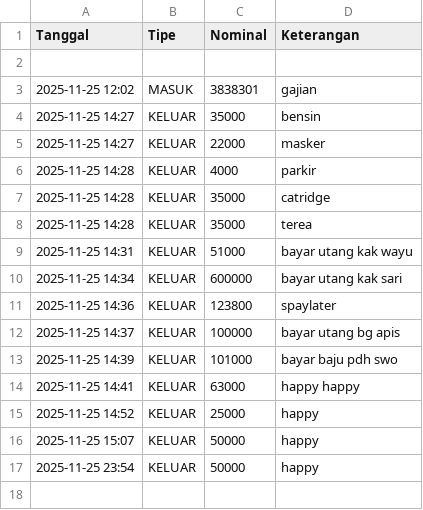
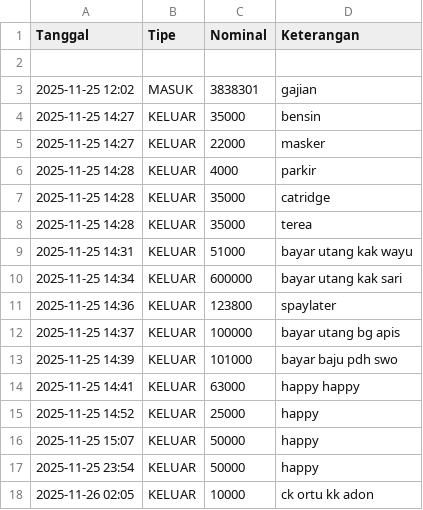
Before and after one commit to Yokuga/bot-admin-saya, a CSV file: keuangan.csv, drawn as a sheet.

Commit message:
Add KELUAR

```diff
--- a/keuangan.csv
+++ b/keuangan.csv
@@ -17 +17,2 @@ Tanggal,Tipe,Nominal,Keterangan
 2025-11-25 23:54,KELUAR,50000,happy
+2025-11-26 02:05,KELUAR,10000,ck ortu kk adon
```
